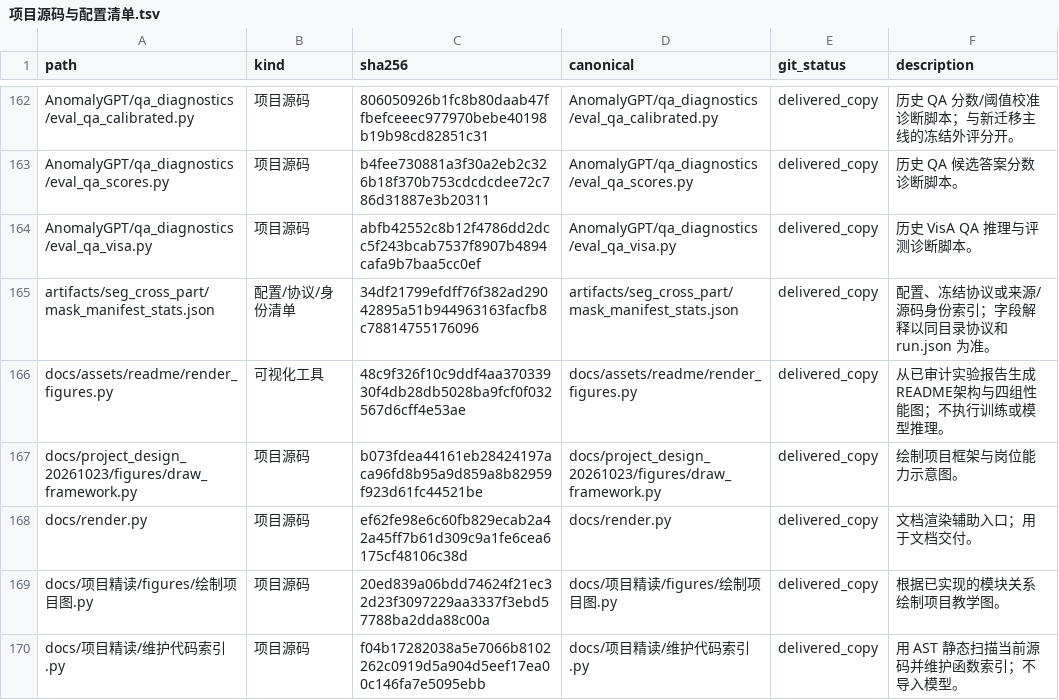
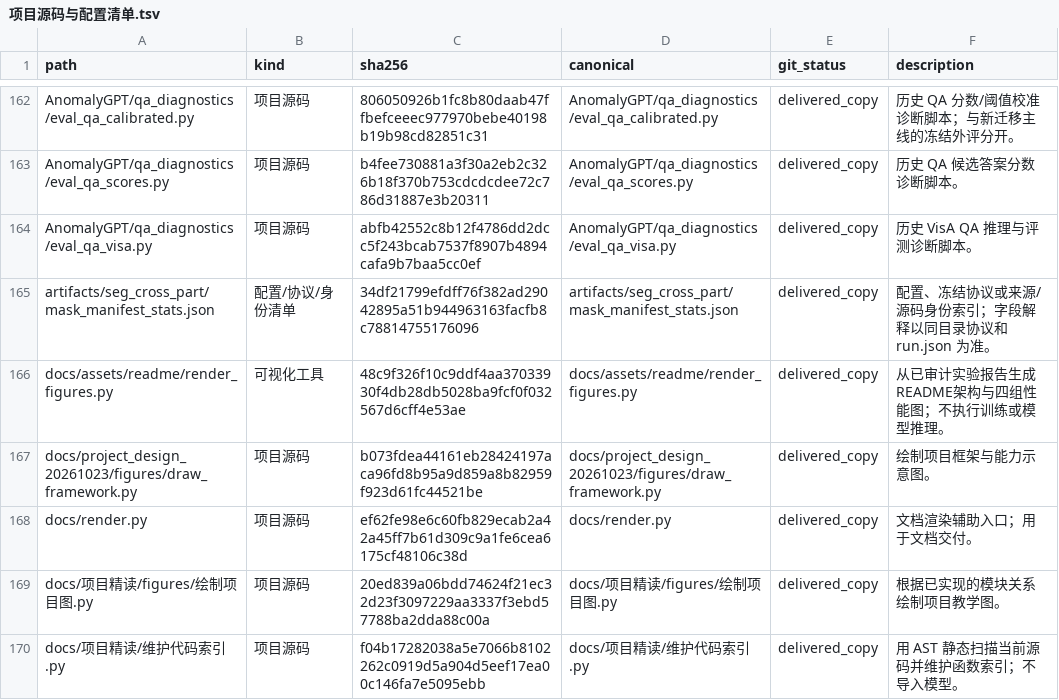
Before and after one commit to Qhf7/Qwen-VLM, a TSV file: docs/项目源码与配置清单.tsv, drawn as a sheet; only a part is shown, gaps mark what is left out.

```diff
--- a/docs/项目源码与配置清单.tsv
+++ b/docs/项目源码与配置清单.tsv
@@ -166,3 +166,3 @@ artifacts/seg_cross_part/mask_manifest_stats.json	配置/协议/身份清单	34d
 docs/assets/readme/render_figures.py	可视化工具	48c9f326f10c9ddf4aa37033930f4db28db5028ba9fcf0f032567d6cff4e53ae	docs/assets/readme/render_figures.py	delivered_copy	从已审计实验报告生成README架构与四组性能图；不执行训练或模型推理。
-docs/project_design_20261023/figures/draw_framework.py	项目源码	b073fdea44161eb28424197aca96fd8b95a9d859a8b82959f923d61fc44521be	docs/project_design_20261023/figures/draw_framework.py	delivered_copy	绘制项目框架与岗位能力示意图。
+docs/project_design_20261023/figures/draw_framework.py	项目源码	b073fdea44161eb28424197aca96fd8b95a9d859a8b82959f923d61fc44521be	docs/project_design_20261023/figures/draw_framework.py	delivered_copy	绘制项目框架与能力示意图。
 docs/render.py	项目源码	ef62fe98e6c60fb829ecab2a42a45ff7b61d309c9a1fe6cea6175cf48106c38d	docs/render.py	delivered_copy	文档渲染辅助入口；用于文档交付。
```
Also changed, not shown: docs/Jev/MANIFEST.tsv, 33 other files.
